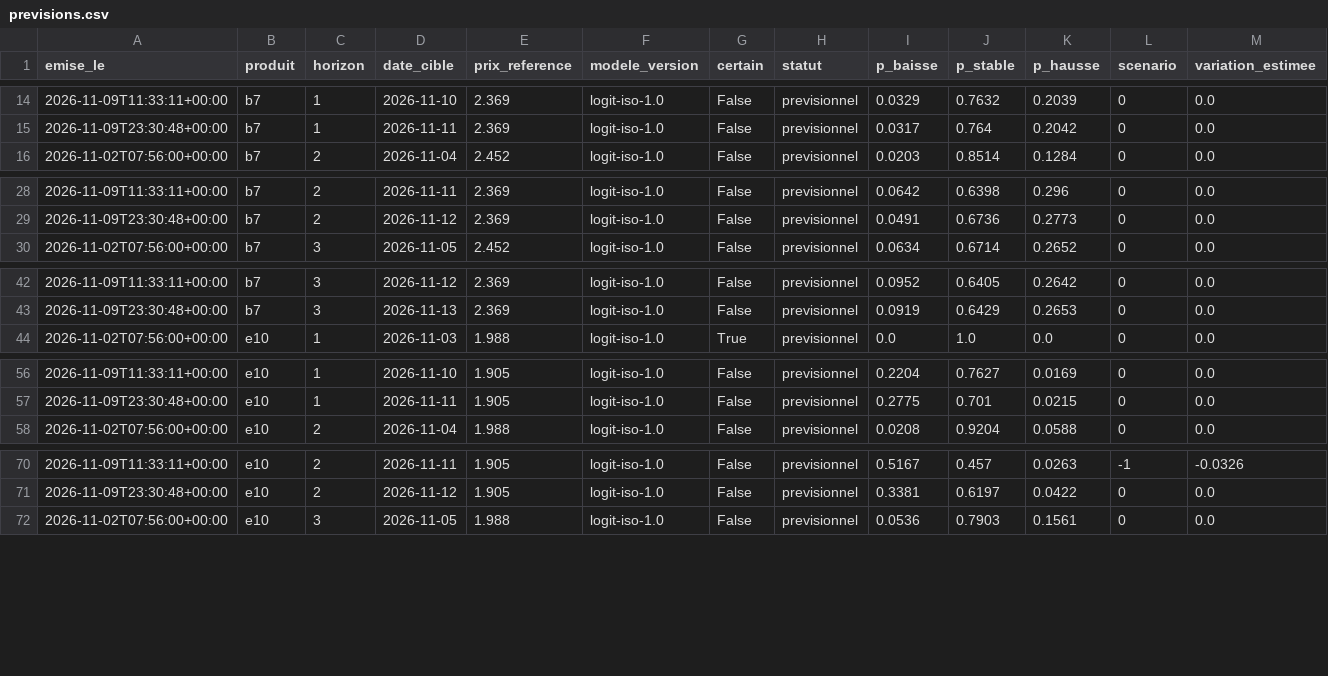
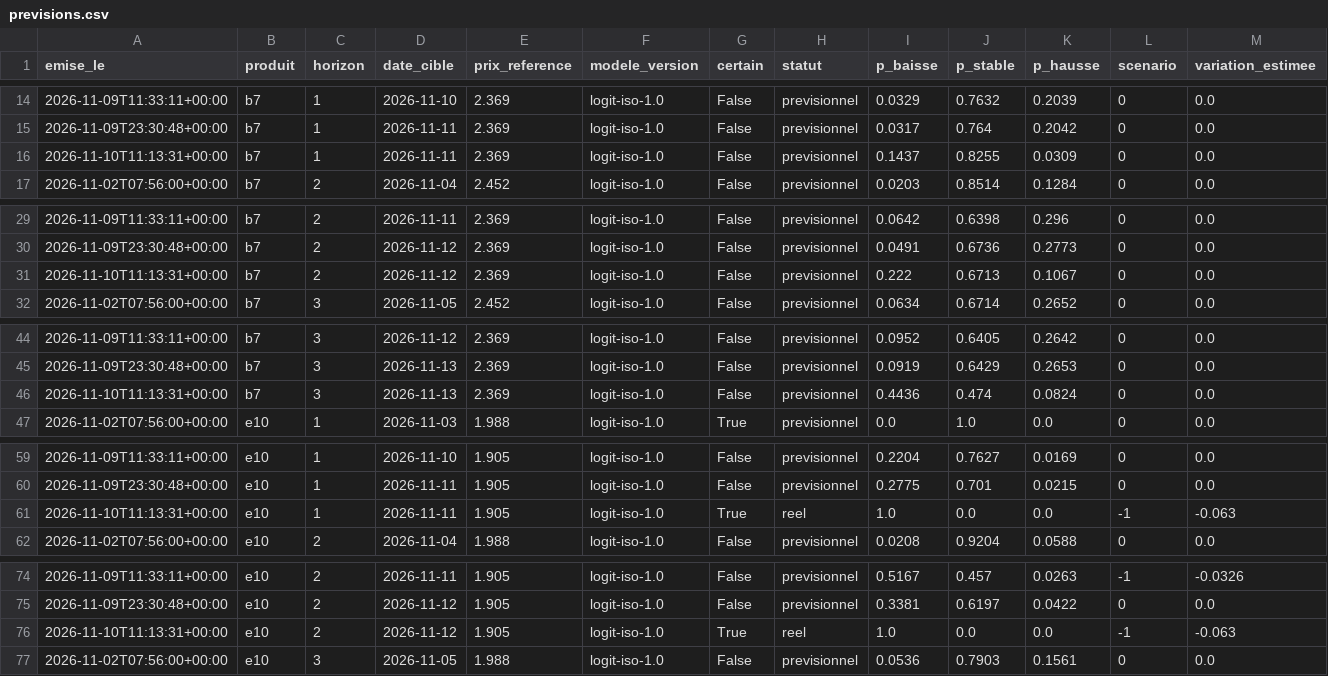
Before and after one commit to rhinoxacademypro-code/fuel-predictor, a CSV file: moteur/depot/previsions.csv, drawn as a sheet; only a part is shown, gaps mark what is left out; rows hold the shown columns only; the diff covers the shown part only; the diff names each change by its address in the sheet, - before the commit and + after, or states it on an @@ line.

```diff
--- a/moteur/depot/previsions.csv
+++ b/moteur/depot/previsions.csv
+row 16: 2026-11-10T11:13:31+00:00 | b7 | 1 | 2026-11-11 | 2.369 | logit-iso-1.0 | False | previsionnel | 0.1437 | 0.8255 | 0.0309 | 0 | 0.0
+row 31: 2026-11-10T11:13:31+00:00 | b7 | 2 | 2026-11-12 | 2.369 | logit-iso-1.0 | False | previsionnel | 0.222 | 0.6713 | 0.1067 | 0 | 0.0
+row 46: 2026-11-10T11:13:31+00:00 | b7 | 3 | 2026-11-13 | 2.369 | logit-iso-1.0 | False | previsionnel | 0.4436 | 0.474 | 0.0824 | 0 | 0.0
+row 61: 2026-11-10T11:13:31+00:00 | e10 | 1 | 2026-11-11 | 1.905 | logit-iso-1.0 | True | reel | 1.0 | 0.0 | 0.0 | -1 | -0.063
+row 76: 2026-11-10T11:13:31+00:00 | e10 | 2 | 2026-11-12 | 1.905 | logit-iso-1.0 | True | reel | 1.0 | 0.0 | 0.0 | -1 | -0.063
```
Also changed, not shown: 4 added rows elsewhere in this file, moteur/depot/cotations.csv, moteur/depot/journal_collectes.csv, 5 other files.
